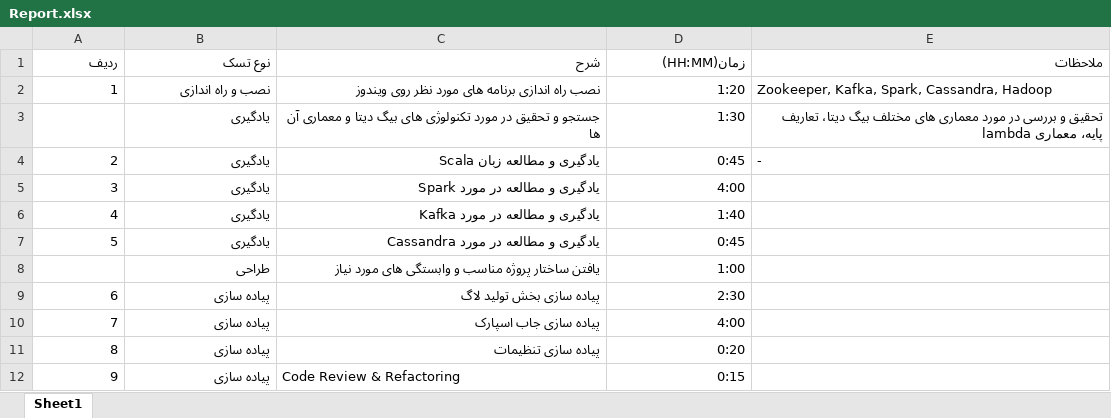
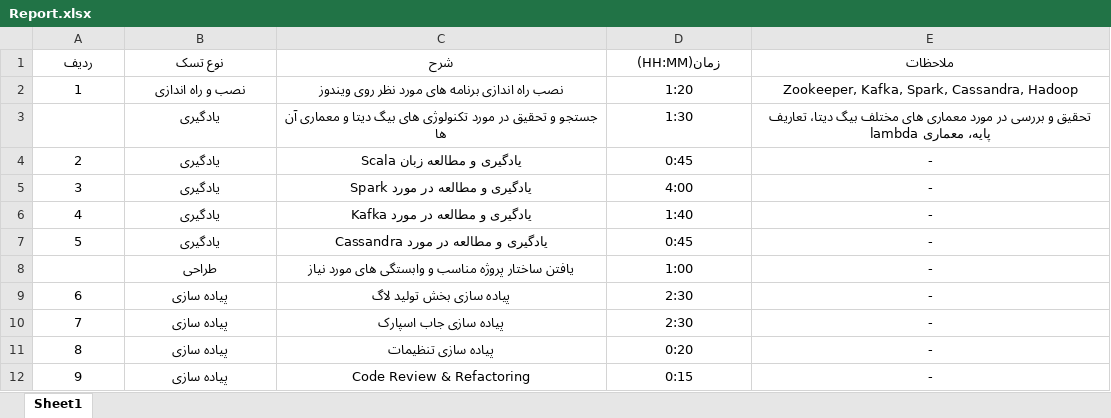
Before and after one commit to AliAMA/BigDataIntroTest, an Excel workbook: Report.xlsx, sheet Sheet1, drawn as a sheet; values as stored, in another font and other column widths than the file's, no borders; the diff names each change by its address in the sheet, - before the commit and + after, or states it on an @@ line.

Commit message:
Report modified

```diff
--- a/Report.xlsx (sheet Sheet1)
+++ b/Report.xlsx (sheet Sheet1)
-A1:E1 alignment: right
+A1:E1 alignment: center
-A2:D2 alignment: right
+A2:D2 alignment: center
-E2 alignment: left
+E2 alignment: center
-B3:E3 alignment: right
+B3:E3 alignment: center
-A4:D7 alignment: right
+A4:D7 alignment: center
-E4 alignment: left
+E4 alignment: center
-E5:E12 (ملاحظات): (empty)
+E5:E12 (ملاحظات): -
-B8:D8 alignment: right
+B8:D8 alignment: center
-A9:D11 alignment: right
+A9:D11 alignment: center
-D10 (زمان(HH:MM)): 4:00
+D10 (زمان(HH:MM)): 2:30
-A12:B12 alignment: right
+A12:B12 alignment: center
-C12 alignment: left
+C12 alignment: center
-D12 alignment: right
+D12 alignment: center
```
